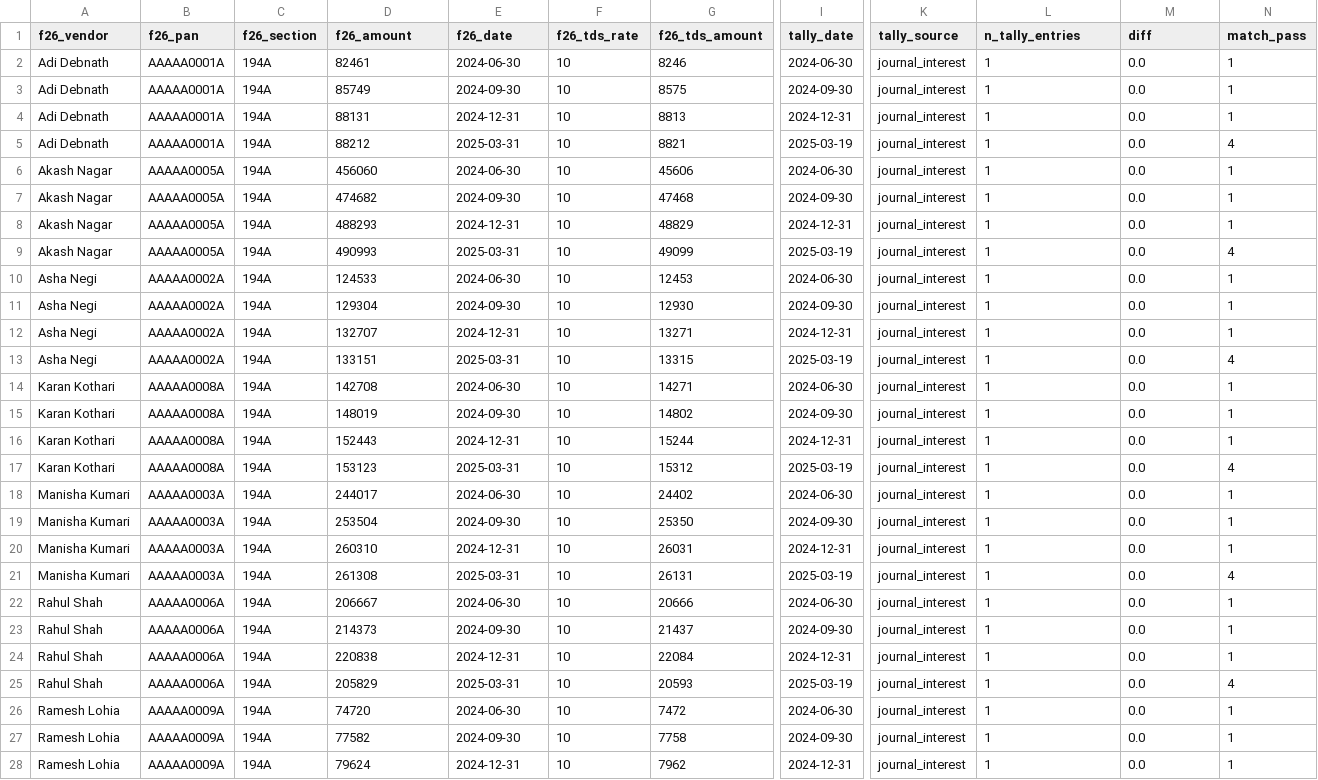
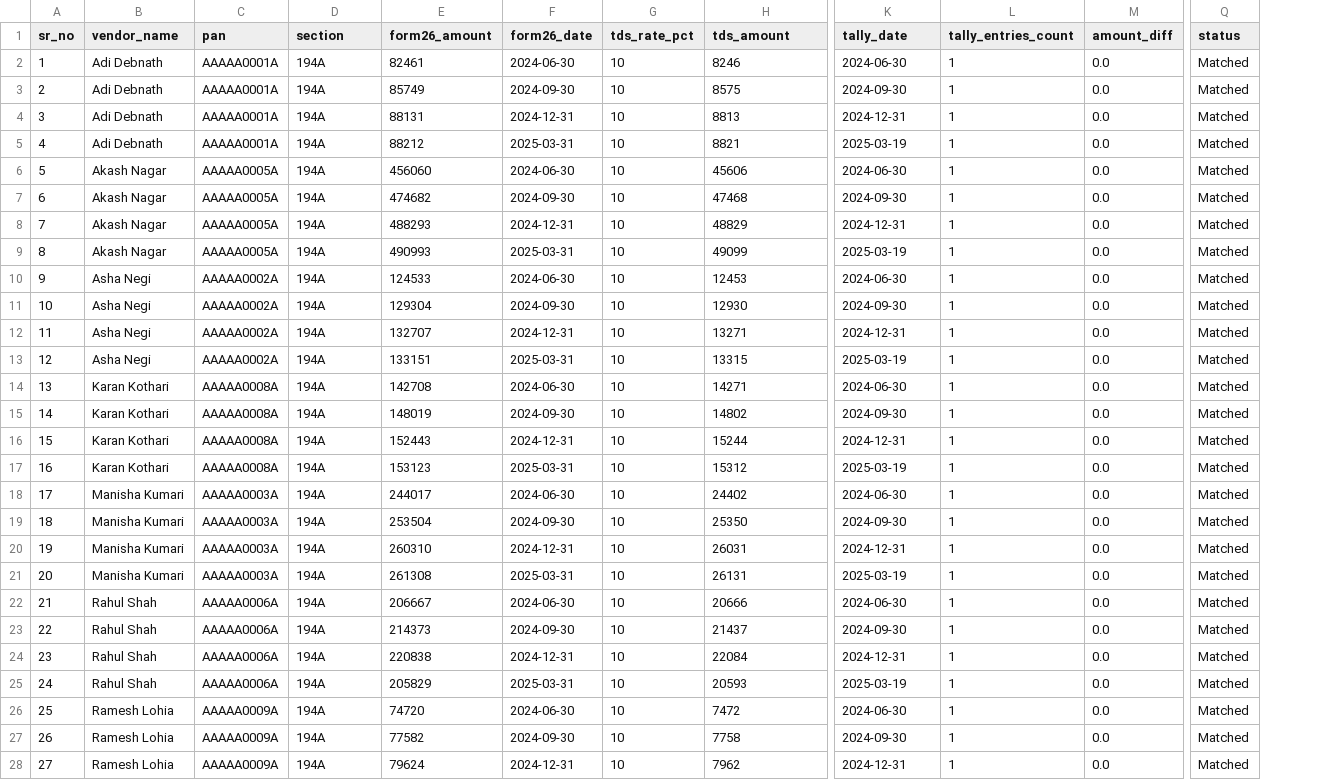
Before and after one commit to Scaleupcfoai/aitdsrecon, a CSV file: tds-recon/data/results/reconciliation_report.csv, drawn as a sheet; only a part is shown, gaps mark what is left out; removed rows and columns are numbered as before the commit, all else as after; the diff covers the shown part only; the diff names each change by its address in the sheet, - before the commit and + after, or states it on an @@ line.

```diff
--- a/tds-recon/data/results/reconciliation_report.csv
+++ b/tds-recon/data/results/reconciliation_report.csv
+column A (sr_no), rows 2-28: 1 | 2 | 3 | 4 | 5 | 6 | 7 | 8 | 9 | 10 | 11 | 12 | 13 | 14 | 15 | 16 | 17 | 18 | 19 | 20 | 21 | 22 | 23 | 24 | 25 | 26 | 27
-column I (tally_date), rows 2-28: 2024-06-30 | 2024-09-30 | 2024-12-31 | 2025-03-19 | 2024-06-30 | 2024-09-30 | 2024-12-31 | 2025-03-19 | 2024-06-30 | 2024-09-30 | 2024-12-31 | 2025-03-19 | 2024-06-30 | 2024-09-30 | 2024-12-31 | 2025-03-19 | 2024-06-30 | 2024-09-30 | 2024-12-31 | 2025-03-19 | 2024-06-30 | 2024-09-30 | 2024-12-31 | 2025-03-19 | 2024-06-30 | 2024-09-30 | 2024-12-31
-column N (match_pass), rows 2-28: 1 | 1 | 1 | 4 | 1 | 1 | 1 | 4 | 1 | 1 | 1 | 4 | 1 | 1 | 1 | 4 | 1 | 1 | 1 | 4 | 1 | 1 | 1 | 4 | 1 | 1 | 1
+column Q (status), rows 2-28: all Matched
-B1: f26_vendor
+B1: vendor_name
-C1: f26_pan
+C1: pan
-D1: f26_section
+D1: section
-E1: f26_amount
+E1: form26_amount
-F1: f26_date
+F1: form26_date
-G1: f26_tds_rate
+G1: tds_rate_pct
-H1: f26_tds_amount
+H1: tds_amount
-K1: tally_source
+K1: tally_date
-L1: n_tally_entries
+L1: tally_entries_count
-M1: diff
+M1: amount_diff
-K2 (tally_date): journal_interest
+K2 (tally_date): 2024-06-30
-K3 (tally_date): journal_interest
+K3 (tally_date): 2024-09-30
-K4 (tally_date): journal_interest
+K4 (tally_date): 2024-12-31
-K5 (tally_date): journal_interest
+K5 (tally_date): 2025-03-19
-K6 (tally_date): journal_interest
+K6 (tally_date): 2024-06-30
-K7 (tally_date): journal_interest
+K7 (tally_date): 2024-09-30
-K8 (tally_date): journal_interest
+K8 (tally_date): 2024-12-31
-K9 (tally_date): journal_interest
+K9 (tally_date): 2025-03-19
-K10 (tally_date): journal_interest
+K10 (tally_date): 2024-06-30
-K11 (tally_date): journal_interest
+K11 (tally_date): 2024-09-30
-K12 (tally_date): journal_interest
+K12 (tally_date): 2024-12-31
-K13 (tally_date): journal_interest
+K13 (tally_date): 2025-03-19
-K14 (tally_date): journal_interest
+K14 (tally_date): 2024-06-30
-K15 (tally_date): journal_interest
+K15 (tally_date): 2024-09-30
-K16 (tally_date): journal_interest
+K16 (tally_date): 2024-12-31
-K17 (tally_date): journal_interest
+K17 (tally_date): 2025-03-19
-K18 (tally_date): journal_interest
+K18 (tally_date): 2024-06-30
-K19 (tally_date): journal_interest
+K19 (tally_date): 2024-09-30
-K20 (tally_date): journal_interest
+K20 (tally_date): 2024-12-31
-K21 (tally_date): journal_interest
+K21 (tally_date): 2025-03-19
-K22 (tally_date): journal_interest
+K22 (tally_date): 2024-06-30
-K23 (tally_date): journal_interest
+K23 (tally_date): 2024-09-30
-K24 (tally_date): journal_interest
+K24 (tally_date): 2024-12-31
-K25 (tally_date): journal_interest
+K25 (tally_date): 2025-03-19
-K26 (tally_date): journal_interest
+K26 (tally_date): 2024-06-30
-K27 (tally_date): journal_interest
+K27 (tally_date): 2024-09-30
-K28 (tally_date): journal_interest
+K28 (tally_date): 2024-12-31
```
Also changed, not shown: 30 edited cells elsewhere in this file, 4 other files.
